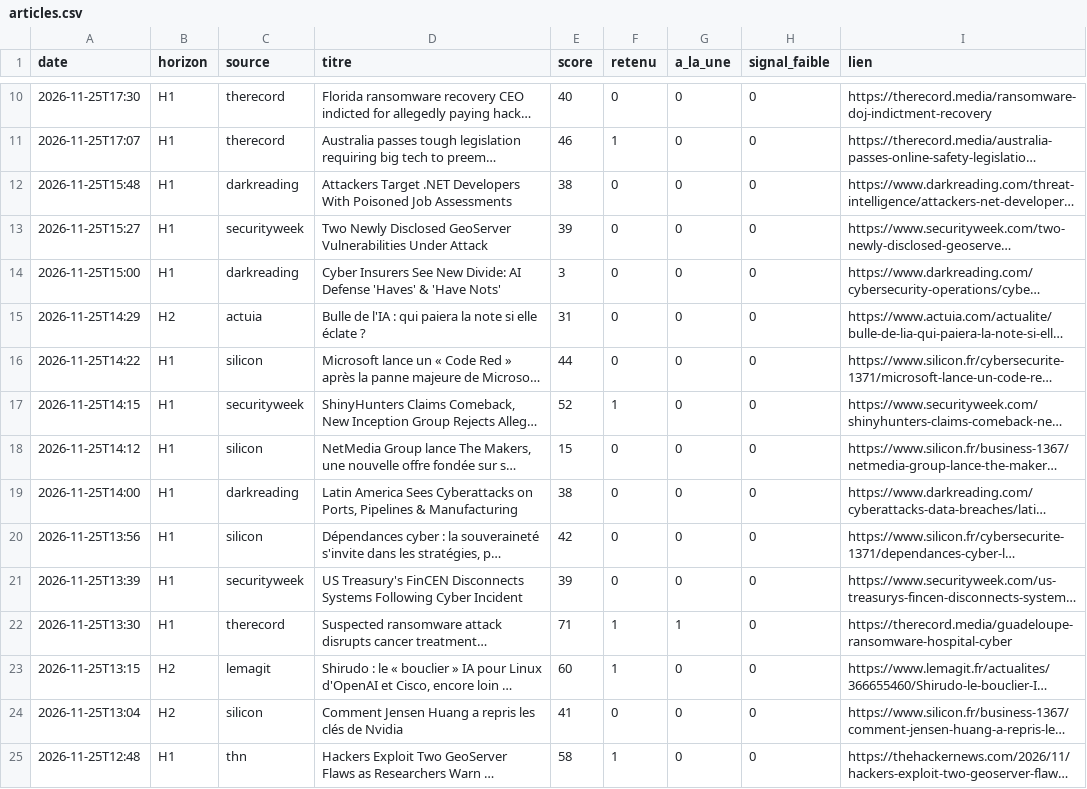
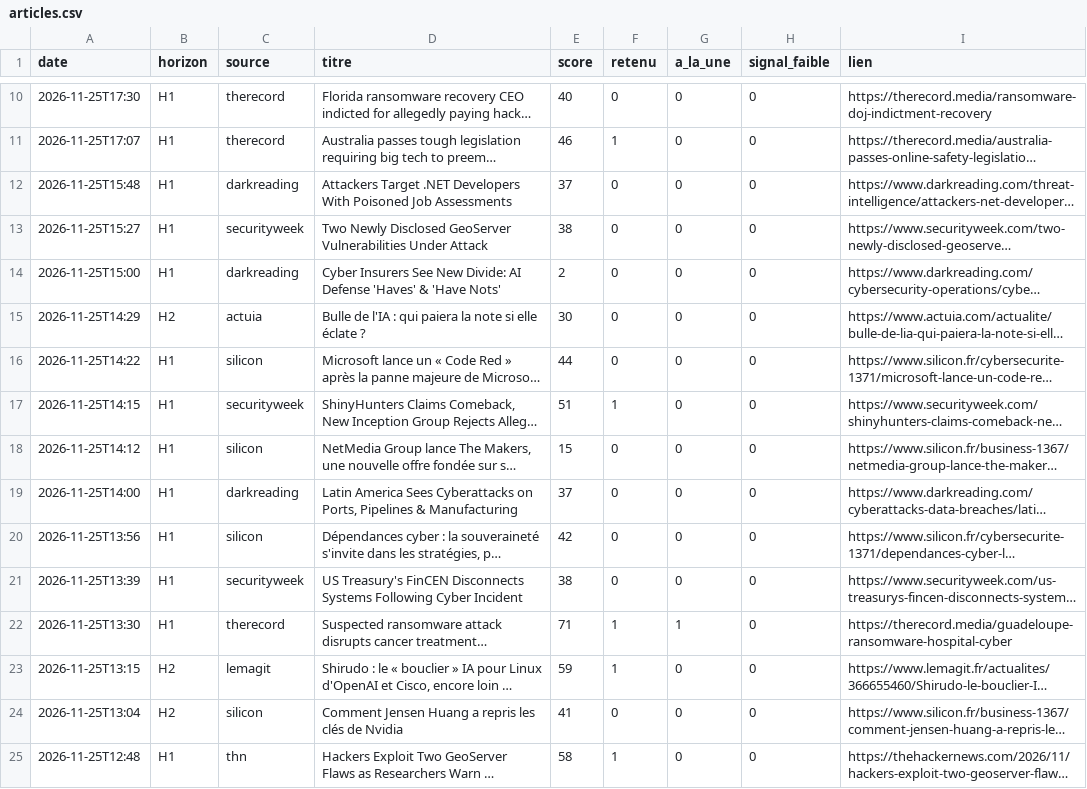
Before and after one commit to wipem-create/veille.rigaud.marc-antoine, a CSV file: data/export/articles.csv, drawn as a sheet; only a part is shown, gaps mark what is left out; long unchanged cells end in …; the diff covers the shown part only; the diff names each change by its address in the sheet, - before the commit and + after, or states it on an @@ line.

```diff
--- a/data/export/articles.csv
+++ b/data/export/articles.csv
-E12 (score): 38
+E12 (score): 37
-E13 (score): 39
+E13 (score): 38
-E14 (score): 3
+E14 (score): 2
-E15 (score): 31
+E15 (score): 30
-E17 (score): 52
+E17 (score): 51
-E19 (score): 38
+E19 (score): 37
-E21 (score): 39
+E21 (score): 38
-E23 (score): 60
+E23 (score): 59
```
Also changed, not shown: 49 edited cells elsewhere in this file, 17 other files.
